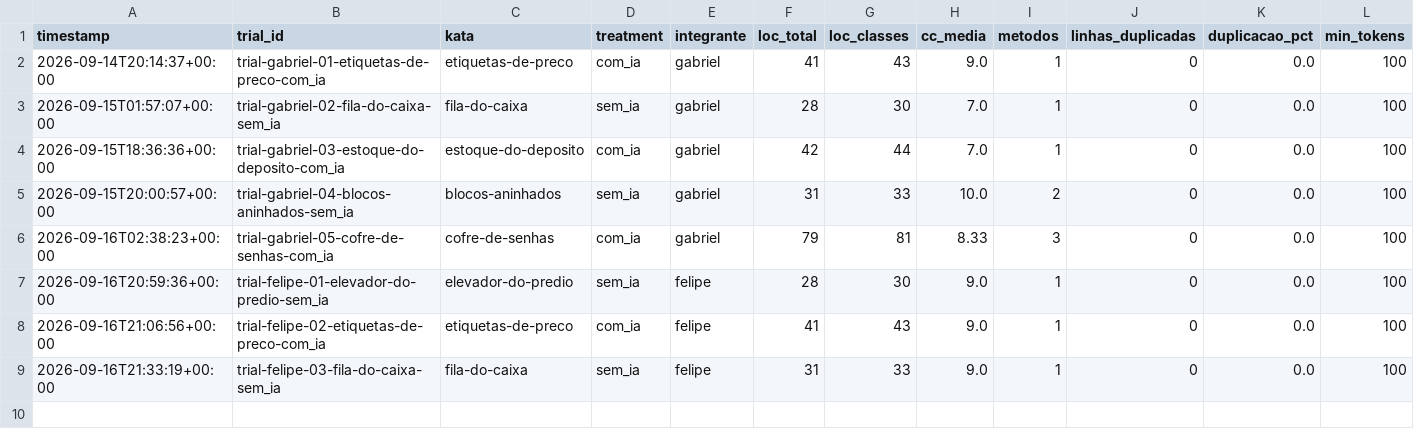
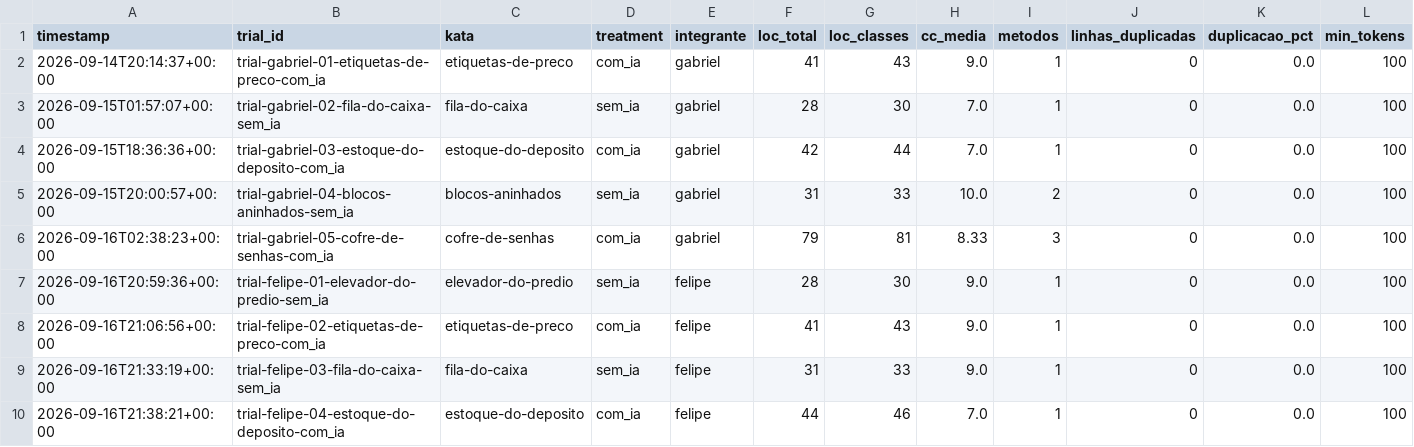
Before and after one commit to Lab-Experimentao/Lab02-AssistentesDeIA, a CSV file: results/metrics_results.csv, drawn as a sheet.

```diff
--- a/results/metrics_results.csv
+++ b/results/metrics_results.csv
@@ -9 +9,2 @@ timestamp,trial_id,kata,treatment,integrante,loc_total,loc_classes,cc_media,meto
 2026-09-16T21:33:19+00:00,trial-felipe-03-fila-do-caixa-sem_ia,fila-do-caixa,sem_ia,felipe,31,33,9.0,1,0,0.0,100
+2026-09-16T21:38:21+00:00,trial-felipe-04-estoque-do-deposito-com_ia,estoque-do-deposito,com_ia,felipe,44,46,7.0,1,0,0.0,100
```
Also changed, not shown: results/time_results.csv, 2 other files.
